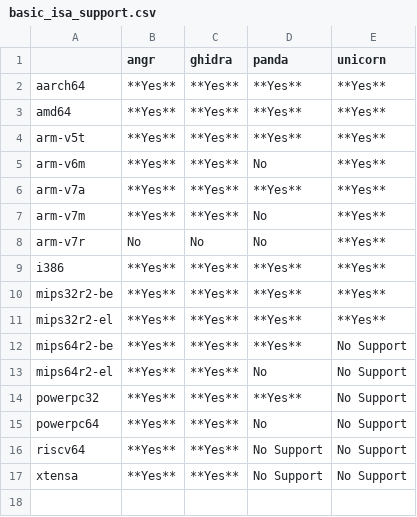
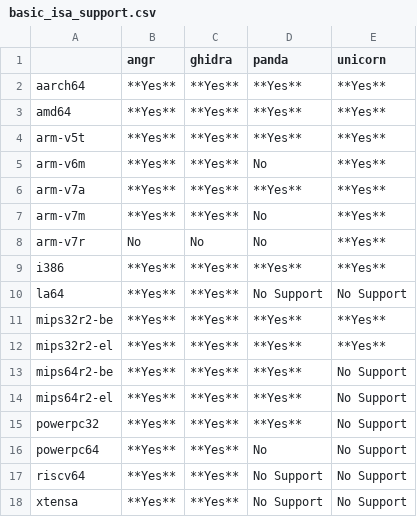
Before and after one commit to smallworld-re/smallworld, a CSV file: docs/usage/platforms/basic_isa_support.csv (was docs/usage/basic_isa_support.csv), drawn as a sheet.

```diff
--- a/docs/usage/basic_isa_support.csv
+++ b/docs/usage/platforms/basic_isa_support.csv
@@ -9,2 +9,3 @@ arm-v7r,        No,         No,         No,         **Yes**
 i386,           **Yes**,    **Yes**,    **Yes**,    **Yes**
+la64,           **Yes**,    **Yes**,    No Support, No Support
 mips32r2-be,    **Yes**,    **Yes**,    **Yes**,    **Yes**
@@ -12,3 +13,3 @@ mips32r2-el,    **Yes**,    **Yes**,    **Yes**,    **Yes**
 mips64r2-be,    **Yes**,    **Yes**,    **Yes**,    No Support
-mips64r2-el,    **Yes**,    **Yes**,    No,         No Support
+mips64r2-el,    **Yes**,    **Yes**,    **Yes**,    No Support
 powerpc32,      **Yes**,    **Yes**,    **Yes**,    No Support
```
Also changed, not shown: 31 other files.
